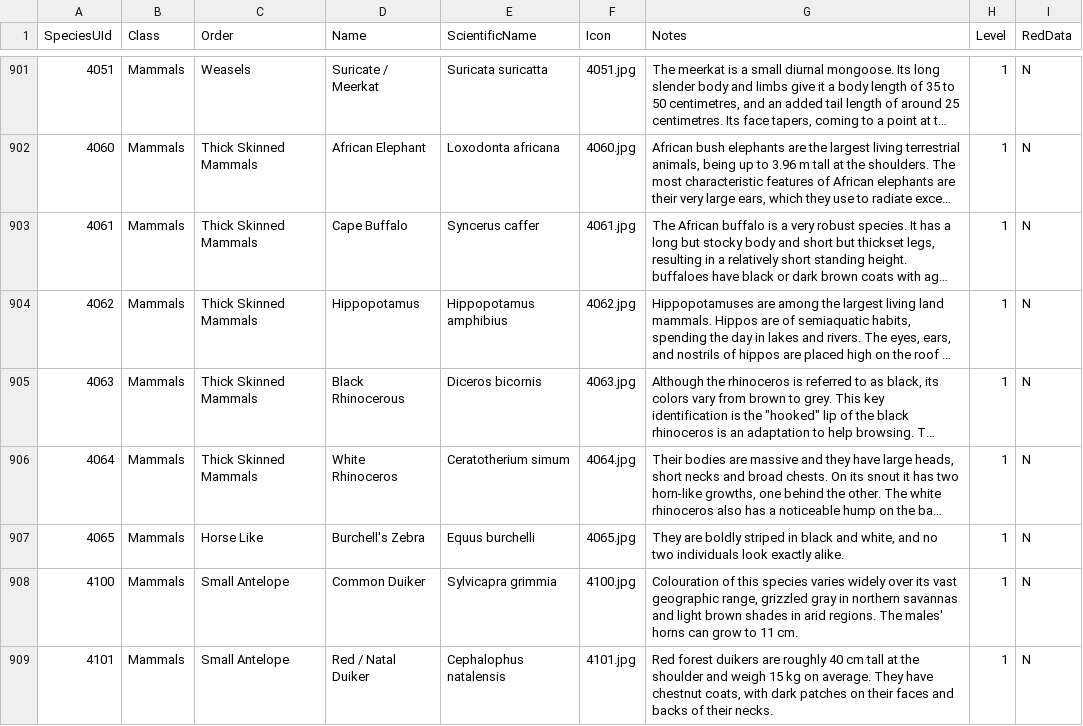
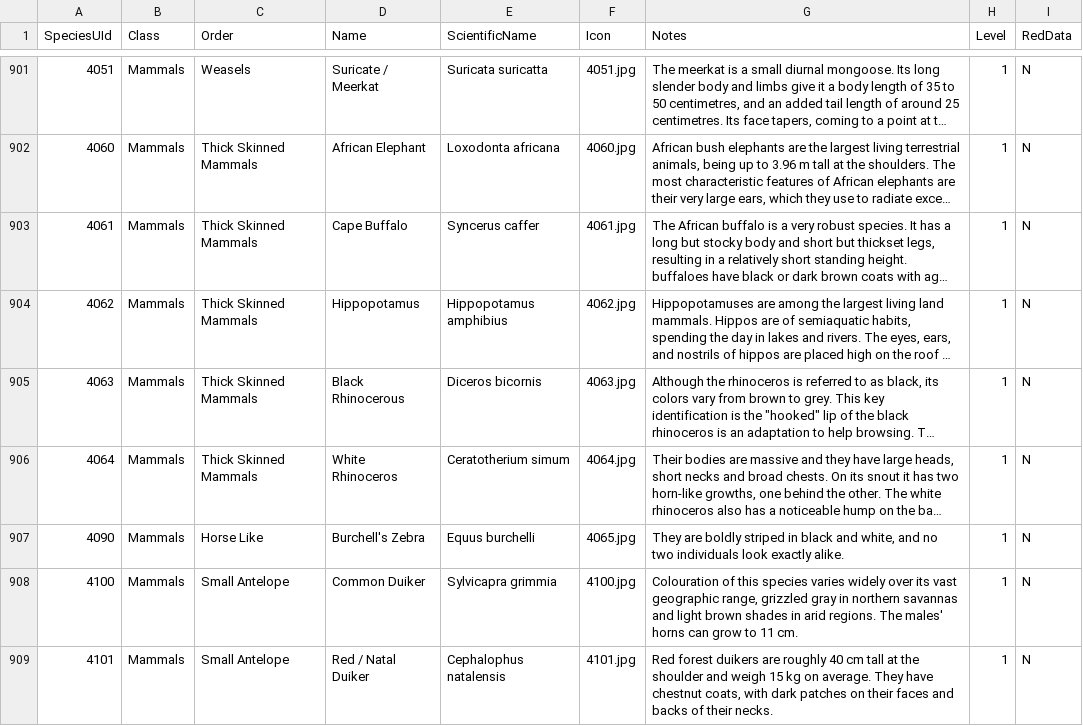
Before and after one commit to mpeche/ProgrammingAssignment9, a CSV file: Species.csv, drawn as a sheet; only a part is shown, gaps mark what is left out; long unchanged cells end in …; the diff names each change by its address in the sheet, - before the commit and + after, or states it on an @@ line.

Commit message:
Fix data issue

```diff
--- a/Species.csv
+++ b/Species.csv
-A907 (SpeciesUId): 4065
+A907 (SpeciesUId): 4090
```
